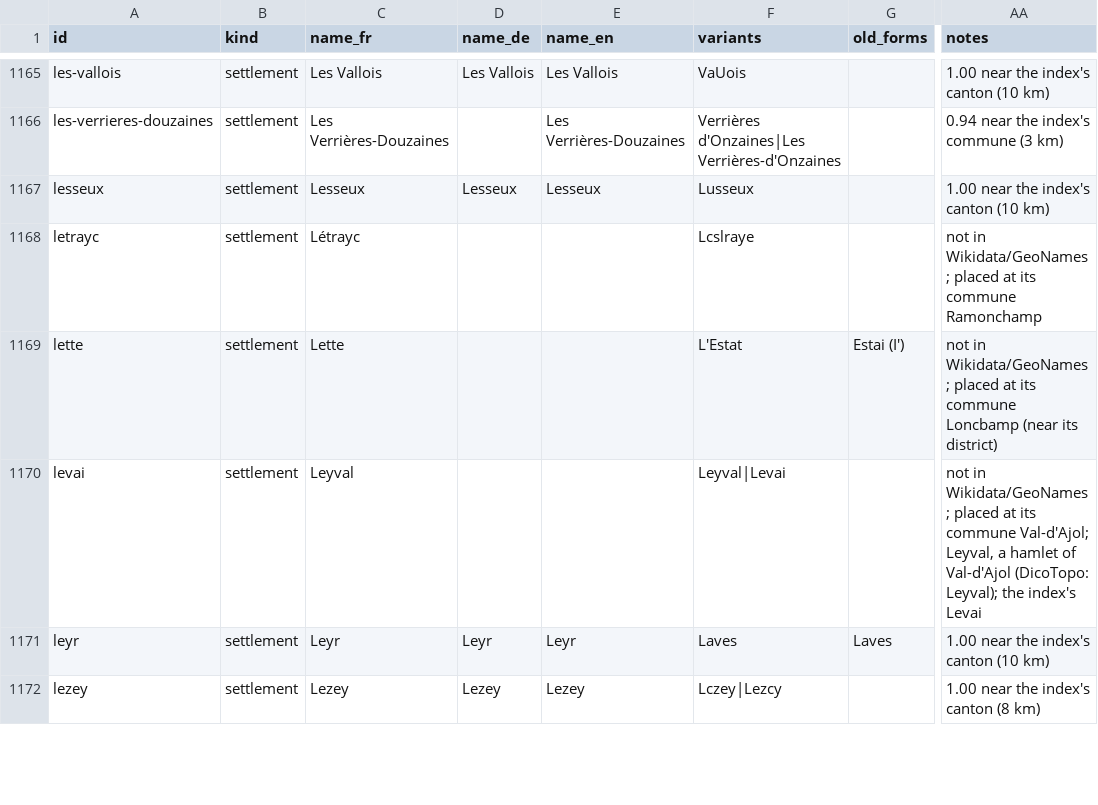
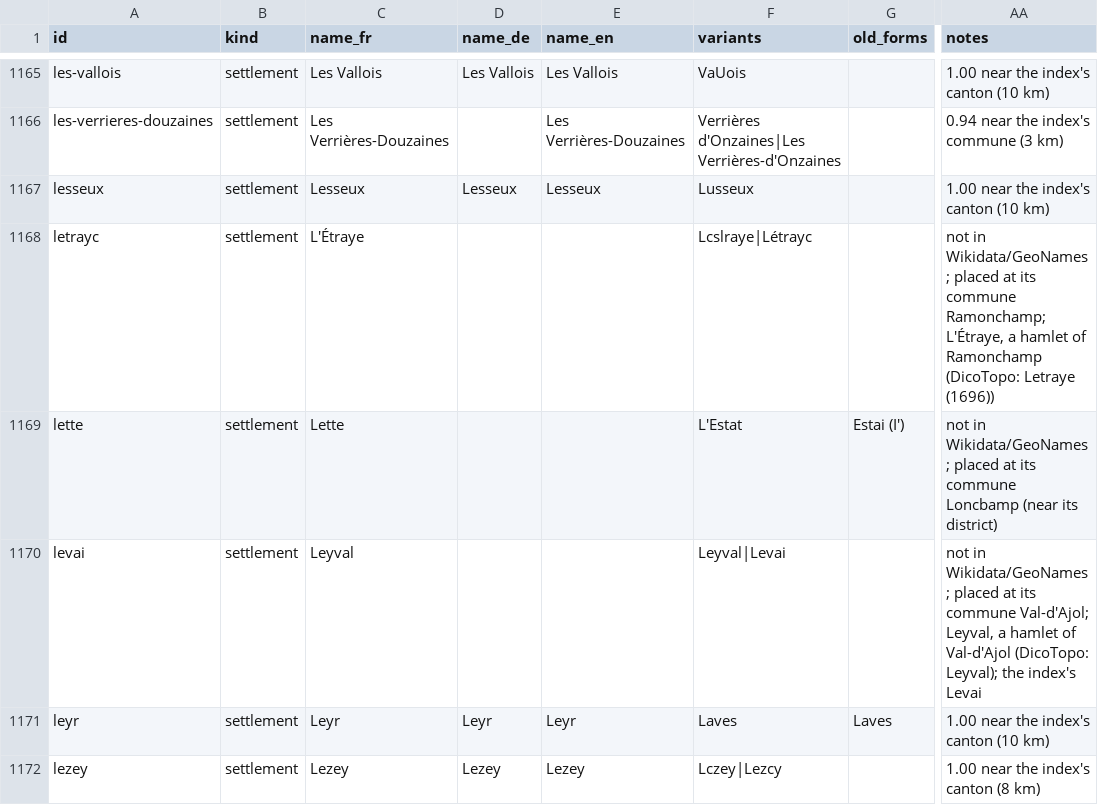
Before and after one commit to skachano/hist-map_dl1594, a CSV file: data/curated/places.csv, drawn as a sheet; only a part is shown, gaps mark what is left out; the diff covers the shown part only; the diff names each change by its address in the sheet, - before the commit and + after, or states it on an @@ line.

```diff
--- a/data/curated/places.csv
+++ b/data/curated/places.csv
-C1168 (name_fr): Létrayc
+C1168 (name_fr): L'Étraye
-F1168 (variants): Lcslraye
+F1168 (variants): Lcslraye|Létrayc
-AA1168 (notes): …its commune Ramonchamp
+AA1168 (notes): …its commune Ramonchamp; L'Étraye, a hamlet of Ramonchamp (DicoTopo: Letraye (1696))
```
Also changed, not shown: 103 edited cells elsewhere in this file, data/curated/geocoding.csv, 2 other files.
